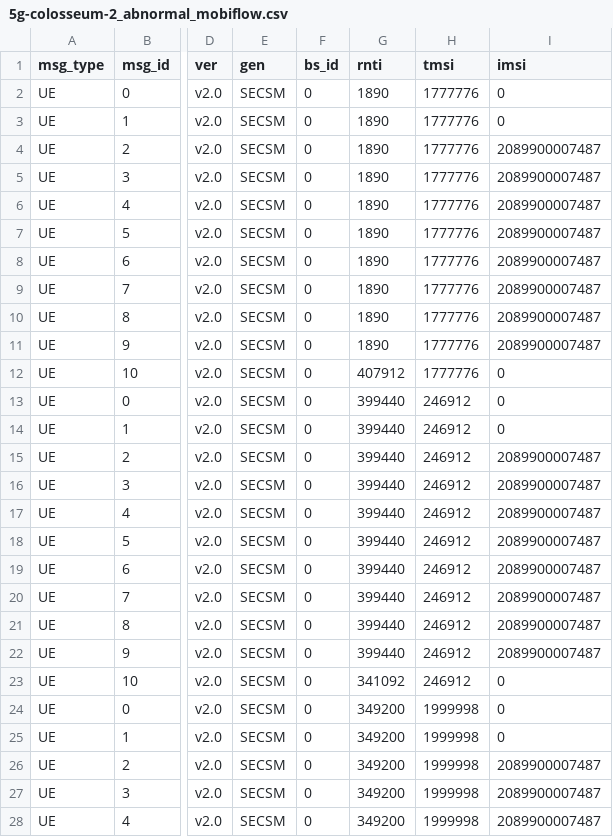
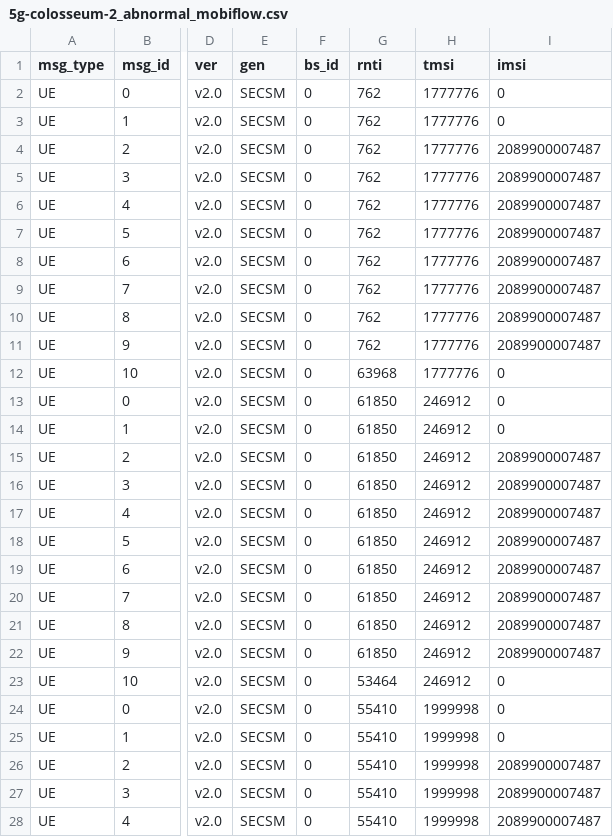
Before and after one commit to 5GSEC/MobiWatch, a CSV file: deepwatch/ai/autoencoder-mf/data/5g-colosseum-2_abnormal_mobiflow.csv, drawn as a sheet; only a part is shown, gaps mark what is left out; the diff covers the shown part only; the diff names each change by its address in the sheet, - before the commit and + after, or states it on an @@ line.

```diff
--- a/deepwatch/ai/autoencoder-mf/data/5g-colosseum-2_abnormal_mobiflow.csv
+++ b/deepwatch/ai/autoencoder-mf/data/5g-colosseum-2_abnormal_mobiflow.csv
-G2:G11 (rnti): 1890
+G2:G11 (rnti): 762
-G12 (rnti): 407912
+G12 (rnti): 63968
-G13:G22 (rnti): 399440
+G13:G22 (rnti): 61850
-G23 (rnti): 341092
+G23 (rnti): 53464
-G24:G28 (rnti): 349200
+G24:G28 (rnti): 55410
```
Also changed, not shown: 98 edited cells elsewhere in this file, deepwatch/ai/autoencoder-mf/data/5g-select_benign_mobiflow.csv.
